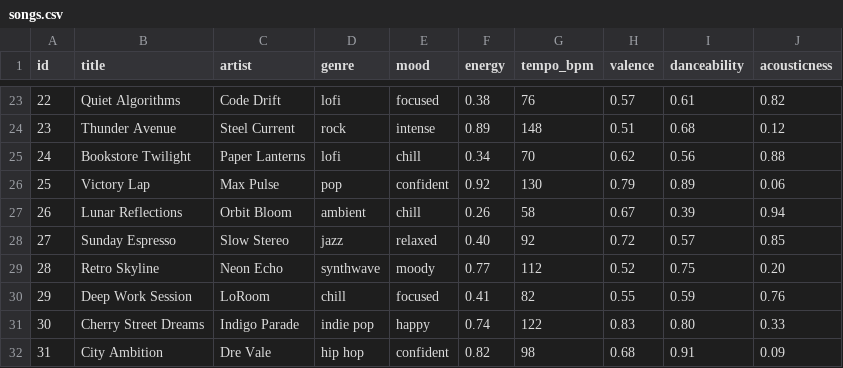
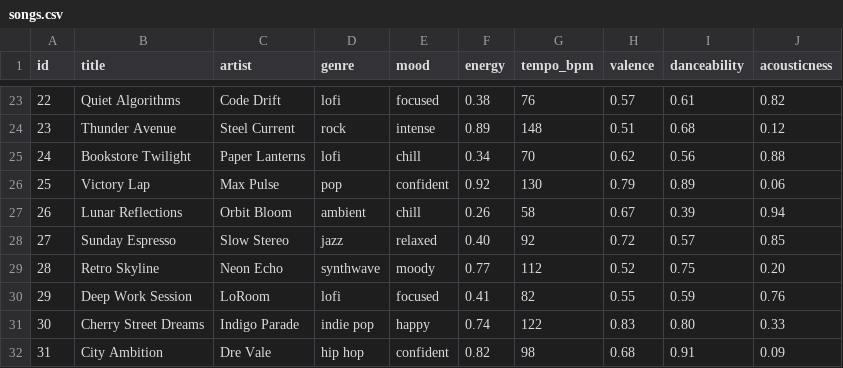
Before and after one commit to MojeedB/applied-ai-system-project-music-recommender, a CSV file: data/songs.csv, drawn as a sheet; only a part is shown, gaps mark what is left out.

```diff
--- a/data/songs.csv
+++ b/data/songs.csv
@@ -29,3 +29,3 @@ id,title,artist,genre,mood,energy,tempo_bpm,valence,danceability,acousticness
 28,Retro Skyline,Neon Echo,synthwave,moody,0.77,112,0.52,0.75,0.20
-29,Deep Work Session,LoRoom,chill,focused,0.41,82,0.55,0.59,0.76
+29,Deep Work Session,LoRoom,lofi,focused,0.41,82,0.55,0.59,0.76
 30,Cherry Street Dreams,Indigo Parade,indie pop,happy,0.74,122,0.83,0.80,0.33
```
Also changed, not shown: 5 other files.
